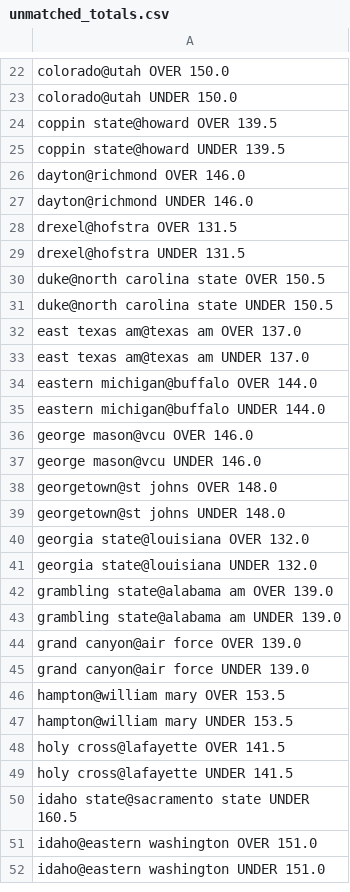
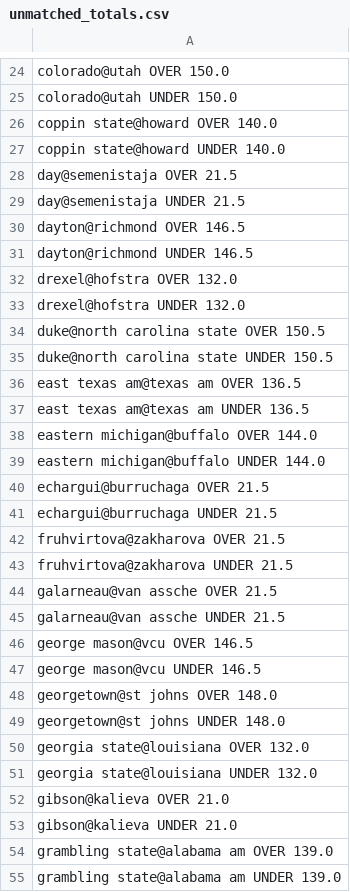
Before and after one commit to JahsonWestby/Kalshi-edge-finder, a CSV file: data/unmatched_totals.csv, drawn as a sheet; only a part is shown, gaps mark what is left out; the shorter side is filled out with more unchanged rows; the diff covers the shown part only.

```diff
--- a/data/unmatched_totals.csv
+++ b/data/unmatched_totals.csv
@@ -23,16 +25,24 @@ colorado@utah OVER 150.0
 colorado@utah UNDER 150.0
-coppin state@howard OVER 139.5
-coppin state@howard UNDER 139.5
-dayton@richmond OVER 146.0
-dayton@richmond UNDER 146.0
-drexel@hofstra OVER 131.5
-drexel@hofstra UNDER 131.5
+coppin state@howard OVER 140.0
+coppin state@howard UNDER 140.0
+day@semenistaja OVER 21.5
+day@semenistaja UNDER 21.5
+dayton@richmond OVER 146.5
+dayton@richmond UNDER 146.5
+drexel@hofstra OVER 132.0
+drexel@hofstra UNDER 132.0
 duke@north carolina state OVER 150.5
 duke@north carolina state UNDER 150.5
-east texas am@texas am OVER 137.0
-east texas am@texas am UNDER 137.0
+east texas am@texas am OVER 136.5
+east texas am@texas am UNDER 136.5
 eastern michigan@buffalo OVER 144.0
 eastern michigan@buffalo UNDER 144.0
-george mason@vcu OVER 146.0
-george mason@vcu UNDER 146.0
+echargui@burruchaga OVER 21.5
+echargui@burruchaga UNDER 21.5
+fruhvirtova@zakharova OVER 21.5
+fruhvirtova@zakharova UNDER 21.5
+galarneau@van assche OVER 21.5
+galarneau@van assche UNDER 21.5
+george mason@vcu OVER 146.5
+george mason@vcu UNDER 146.5
 georgetown@st johns OVER 148.0
@@ -41,2 +51,4 @@ georgia state@louisiana OVER 132.0
 georgia state@louisiana UNDER 132.0
+gibson@kalieva OVER 21.0
+gibson@kalieva UNDER 21.0
 grambling state@alabama am OVER 139.0
```
Also changed, not shown: 18 added rows, 1 removed row and 56 edited cells elsewhere in this file, data/edges_found.csv, data/orders_log.csv, 16 other files.
